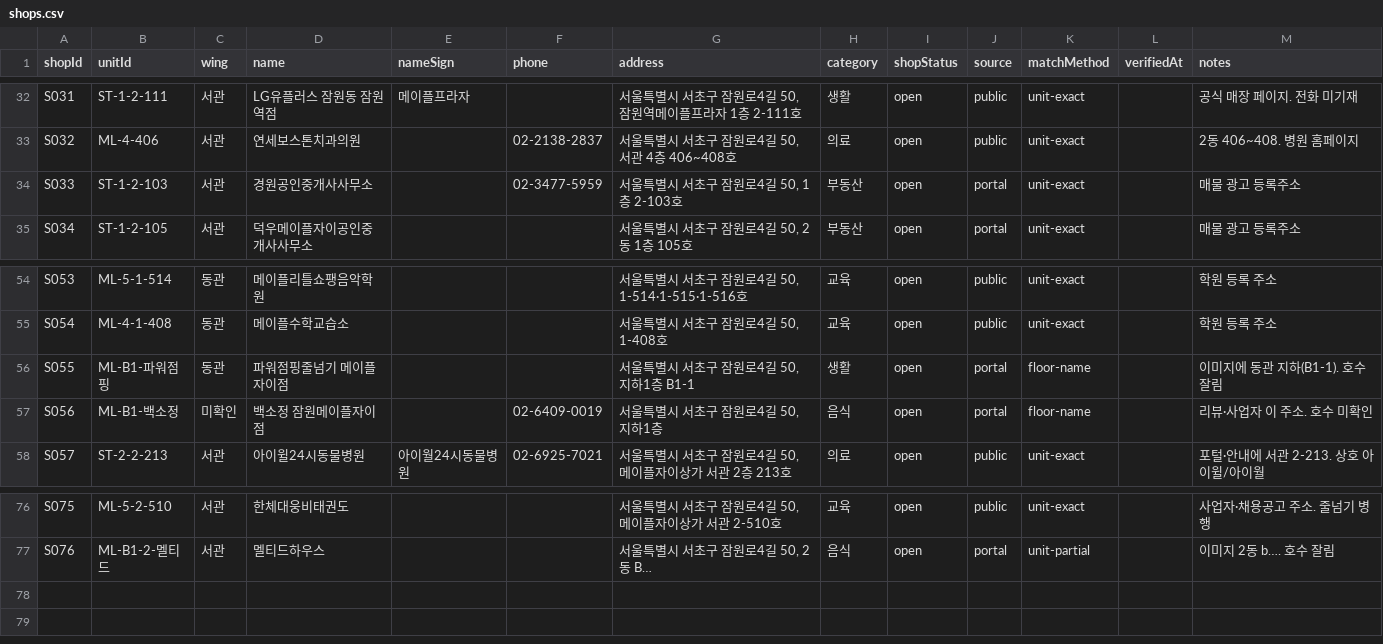
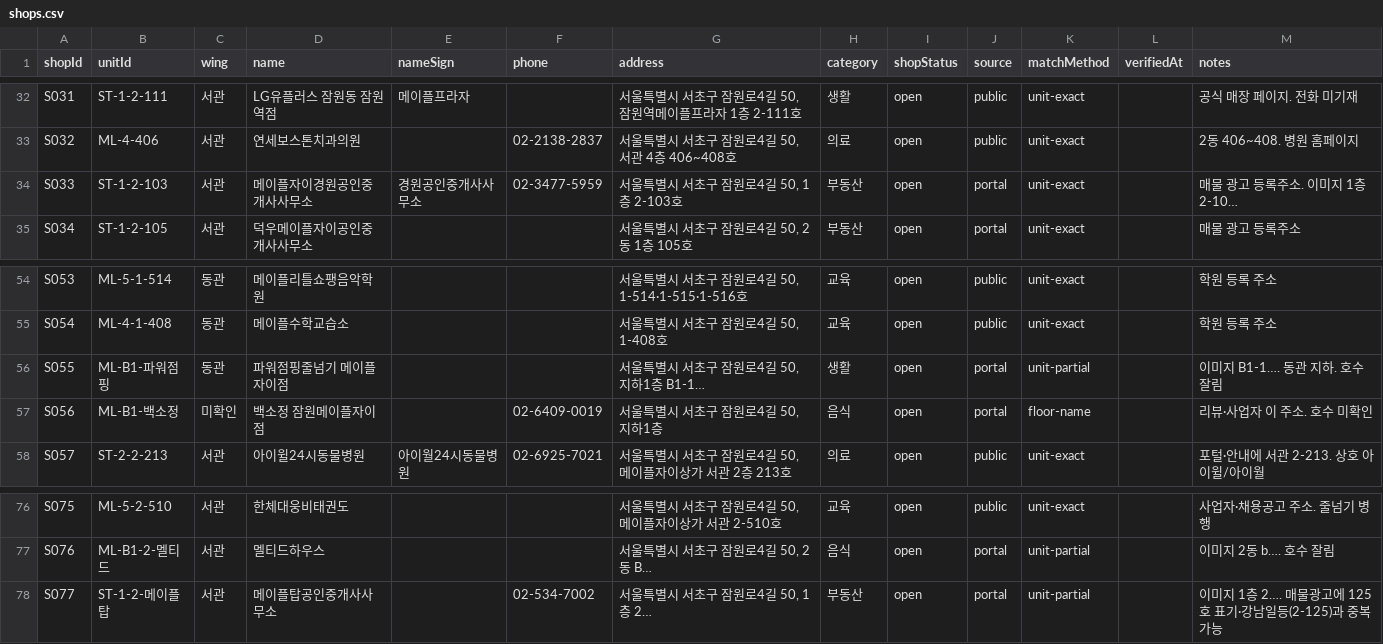
Before and after one commit to blanciel1977-lab/jamwon-maple-plaza, a CSV file: data/shops.csv, drawn as a sheet; only a part is shown, gaps mark what is left out.

```diff
--- a/data/shops.csv
+++ b/data/shops.csv
@@ -33,3 +33,3 @@ S031,ST-1-2-111,서관,LG유플러스 잠원동 잠원역점,메이플프라자,
 S032,ML-4-406,서관,연세보스톤치과의원,,02-2138-2837,"서울특별시 서초구 잠원로4길 50, 서관 4층 406~408호",의료,open,public,unit-exact,,2동 406~408. 병원 홈페이지
-S033,ST-1-2-103,서관,경원공인중개사사무소,,02-3477-5959,"서울특별시 서초구 잠원로4길 50, 1층 2-103호",부동산,open,portal,unit-exact,,매물 광고 등록주소
+S033,ST-1-2-103,서관,메이플자이경원공인중개사사무소,경원공인중개사사무소,02-3477-5959,"서울특별시 서초구 잠원로4길 50, 1층 2-103호",부동산,open,portal,unit-exact,,매물 광고 등록주소. 이미지 1층 2-10…
 S034,ST-1-2-105,서관,덕우메이플자이공인중개사사무소,,,"서울특별시 서초구 잠원로4길 50, 2동 1층 105호",부동산,open,portal,unit-exact,,매물 광고 등록주소
@@ -55,3 +55,3 @@ S053,ML-5-1-514,동관,메이플리틀쇼팽음악학원,,,"서울특별시 서
 S054,ML-4-1-408,동관,메이플수학교습소,,,"서울특별시 서초구 잠원로4길 50, 1-408호",교육,open,public,unit-exact,,학원 등록 주소
-S055,ML-B1-파워점핑,동관,파워점핑줄넘기 메이플자이점,,,"서울특별시 서초구 잠원로4길 50, 지하1층 B1-1",생활,open,portal,floor-name,,이미지에 동관 지하(B1-1). 호수 잘림
+S055,ML-B1-파워점핑,동관,파워점핑줄넘기 메이플자이점,,,"서울특별시 서초구 잠원로4길 50, 지하1층 B1-1…",생활,open,portal,unit-partial,,이미지 B1-1…. 동관 지하. 호수 잘림
 S056,ML-B1-백소정,미확인,백소정 잠원메이플자이점,,02-6409-0019,"서울특별시 서초구 잠원로4길 50, 지하1층",음식,open,portal,floor-name,,리뷰·사업자 이 주소. 호수 미확인
@@ -77 +77,2 @@ S075,ML-5-2-510,서관,한체대웅비태권도,,,"서울특별시 서초구 잠
 S076,ML-B1-2-멜티드,서관,멜티드하우스,,,"서울특별시 서초구 잠원로4길 50, 2동 B…",음식,open,portal,unit-partial,,이미지 2동 b…. 호수 잘림
+S077,ST-1-2-메이플탑,서관,메이플탑공인중개사사무소,,02-534-7002,"서울특별시 서초구 잠원로4길 50, 1층 2…",부동산,open,portal,unit-partial,,이미지 1층 2…. 매물광고에 125호 표기·강남일등(2-125)과 중복 가능
```
Also changed, not shown: 1 other file.
